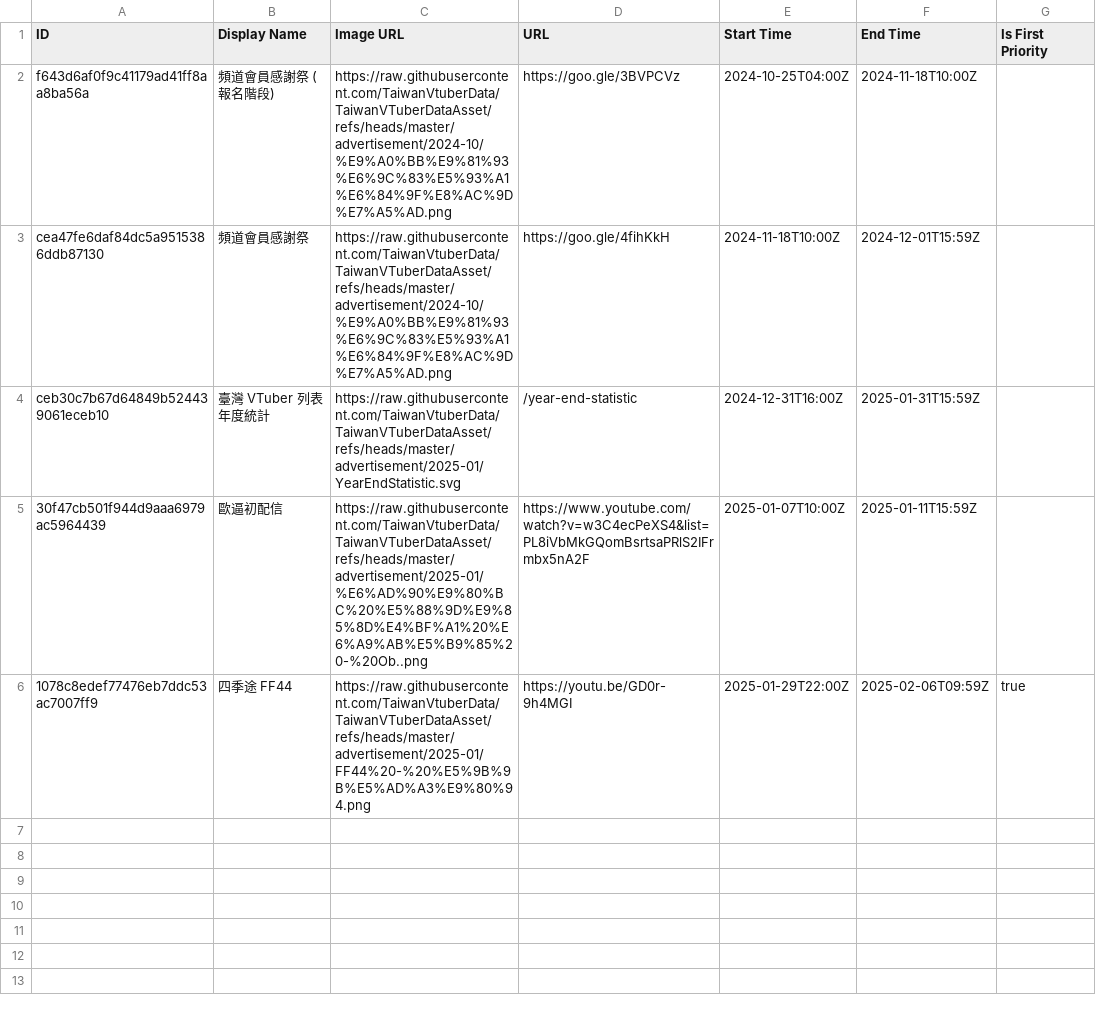
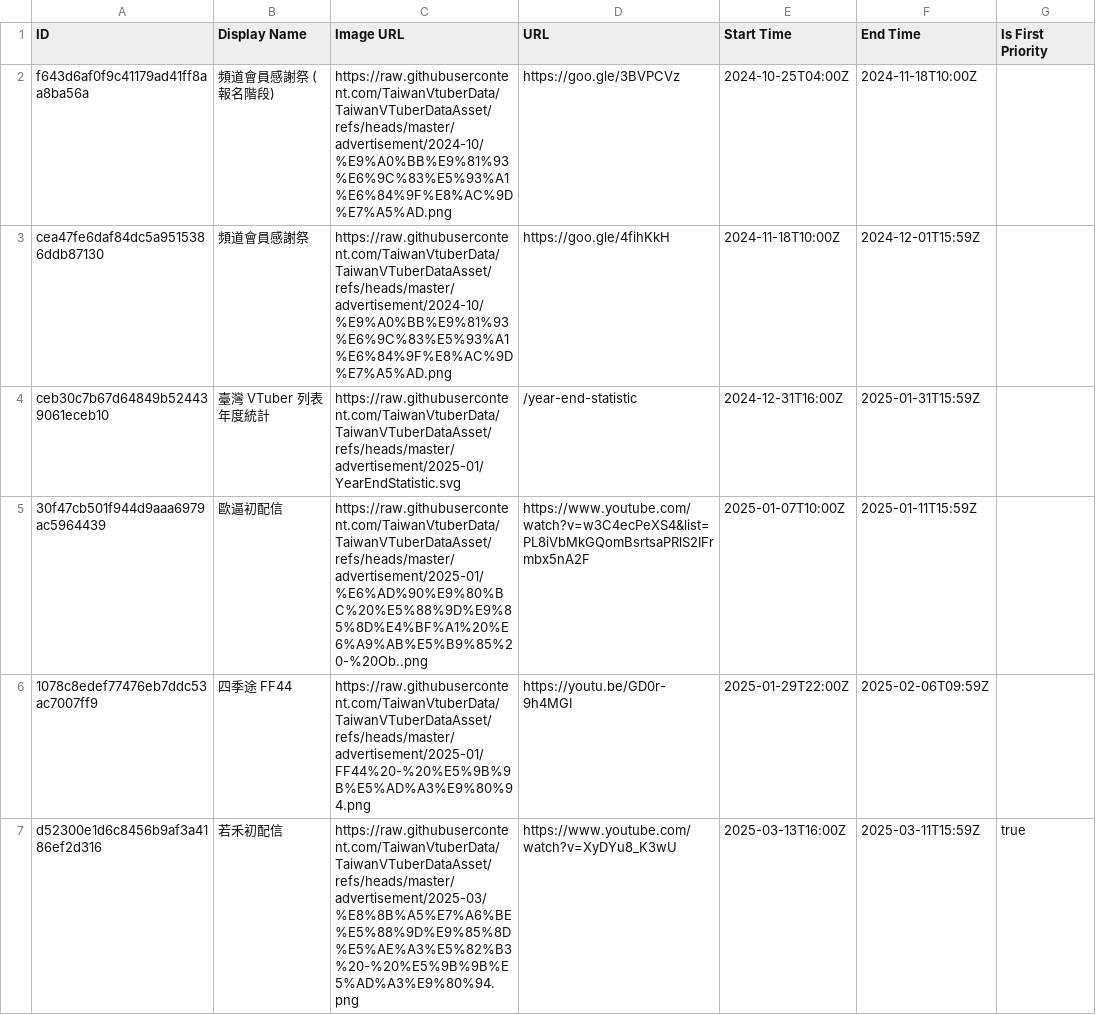
Before and after one commit to TaiwanVtuberData/TaiwanVTuberDataAsset, a CSV file: advertisement/schedule.csv, drawn as a sheet.

Commit message:
feat: update schedule

```diff
--- a/advertisement/schedule.csv
+++ b/advertisement/schedule.csv
@@ -5,2 +5,3 @@ ceb30c7b67d64849b524439061eceb10,臺灣 VTuber 列表年度統計,https://raw.gi
 30f47cb501f944d9aaa6979ac5964439,歐逼初配信,https://raw.githubusercontent.com/TaiwanVtuberData/TaiwanVTuberDataAsset/refs/heads/master/advertisement/2025-01/%E6%AD%90%E9%80%BC%20%E5%88%9D%E9%85%8D%E4%BF%A1%20%E6%A9%AB%E5%B9%85%20-%20Ob..png,https://www.youtube.com/watch?v=w3C4ecPeXS4&list=PL8iVbMkGQomBsrtsaPRlS2IFrmbx5nA2F,2025-01-07T10:00Z,2025-01-11T15:59Z,
-1078c8edef77476eb7ddc53ac7007ff9,四季途 FF44,https://raw.githubusercontent.com/TaiwanVtuberData/TaiwanVTuberDataAsset/refs/heads/master/advertisement/2025-01/FF44%20-%20%E5%9B%9B%E5%AD%A3%E9%80%94.png,https://youtu.be/GD0r-9h4MGI,2025-01-29T22:00Z,2025-02-06T09:59Z,true
+1078c8edef77476eb7ddc53ac7007ff9,四季途 FF44,https://raw.githubusercontent.com/TaiwanVtuberData/TaiwanVTuberDataAsset/refs/heads/master/advertisement/2025-01/FF44%20-%20%E5%9B%9B%E5%AD%A3%E9%80%94.png,https://youtu.be/GD0r-9h4MGI,2025-01-29T22:00Z,2025-02-06T09:59Z,
+d52300e1d6c8456b9af3a4186ef2d316,若禾初配信,https://raw.githubusercontent.com/TaiwanVtuberData/TaiwanVTuberDataAsset/refs/heads/master/advertisement/2025-03/%E8%8B%A5%E7%A6%BE%E5%88%9D%E9%85%8D%E5%AE%A3%E5%82%B3%20-%20%E5%9B%9B%E5%AD%A3%E9%80%94.png,https://www.youtube.com/watch?v=XyDYu8_K3wU,2025-03-13T16:00Z,2025-03-11T15:59Z,true
```
